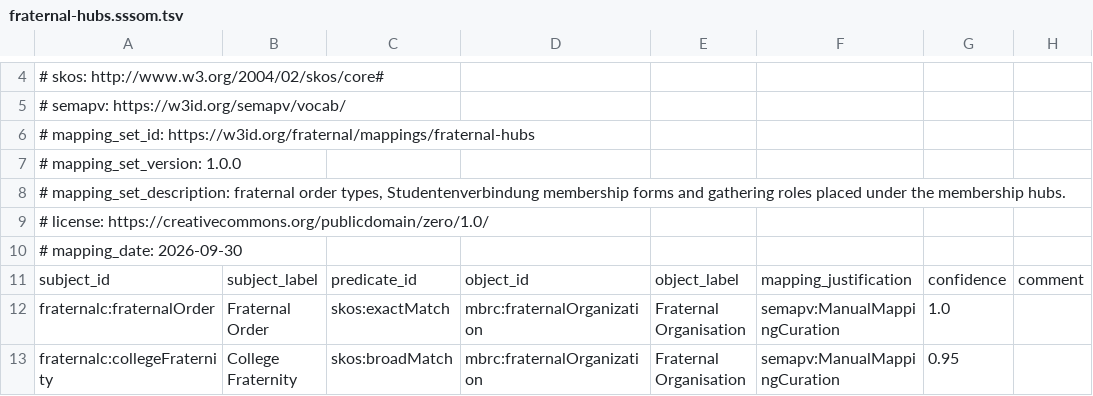
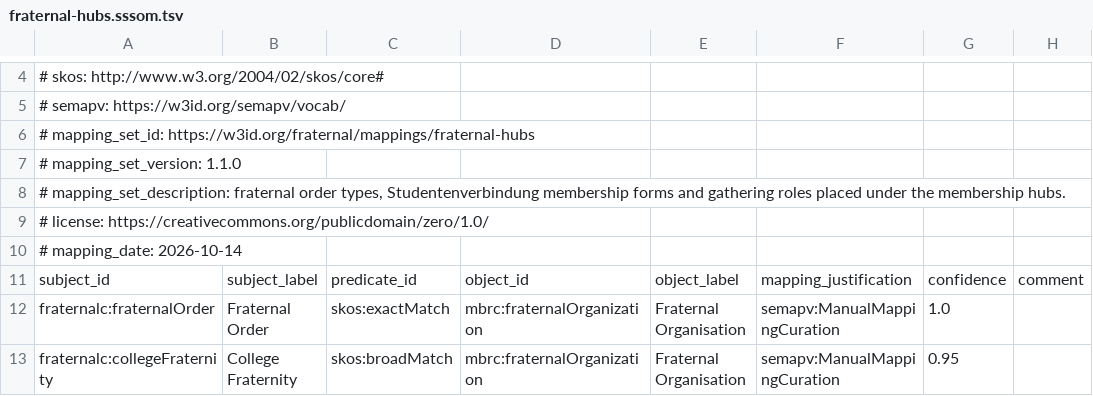
Before and after one commit to society-ontologies/membership-fraternal, a TSV file: mappings/fraternal-hubs.sssom.tsv, drawn as a sheet; only a part is shown, gaps mark what is left out.

```diff
--- a/mappings/fraternal-hubs.sssom.tsv
+++ b/mappings/fraternal-hubs.sssom.tsv
@@ -6,6 +6,6 @@
 # mapping_set_id: https://w3id.org/fraternal/mappings/fraternal-hubs
-# mapping_set_version: 1.0.0
+# mapping_set_version: 1.1.0
 # mapping_set_description: fraternal order types, Studentenverbindung membership forms and gathering roles placed under the membership hubs.
 # license: https://creativecommons.org/publicdomain/zero/1.0/
-# mapping_date: 2026-09-30
+# mapping_date: 2026-10-14
 subject_id	subject_label	predicate_id	object_id	object_label	mapping_justification	confidence	comment
```
Also changed, not shown: mappings/fraternal-aat.sssom.tsv, mappings/fraternal-wikidata.sssom.tsv, 14 other files.
